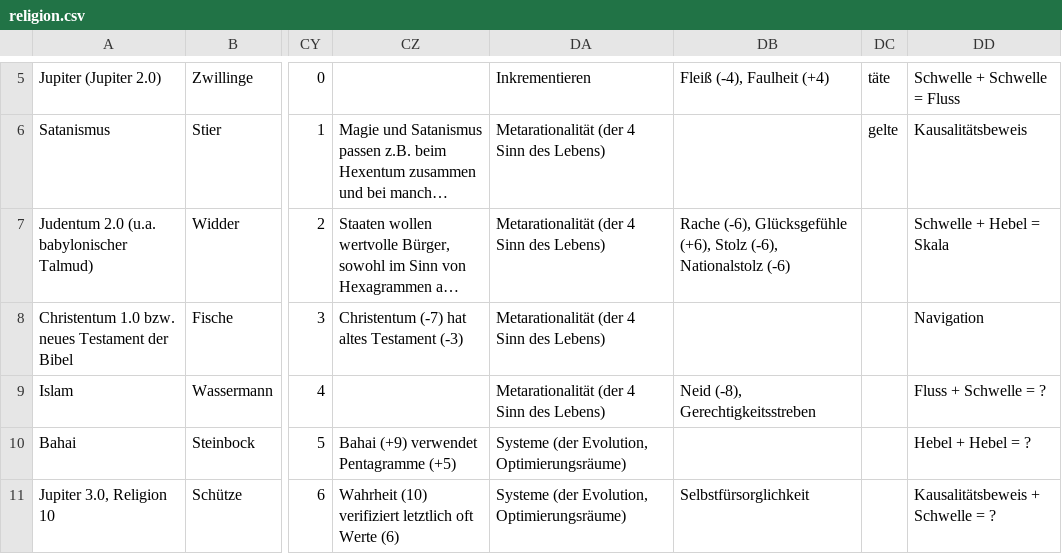
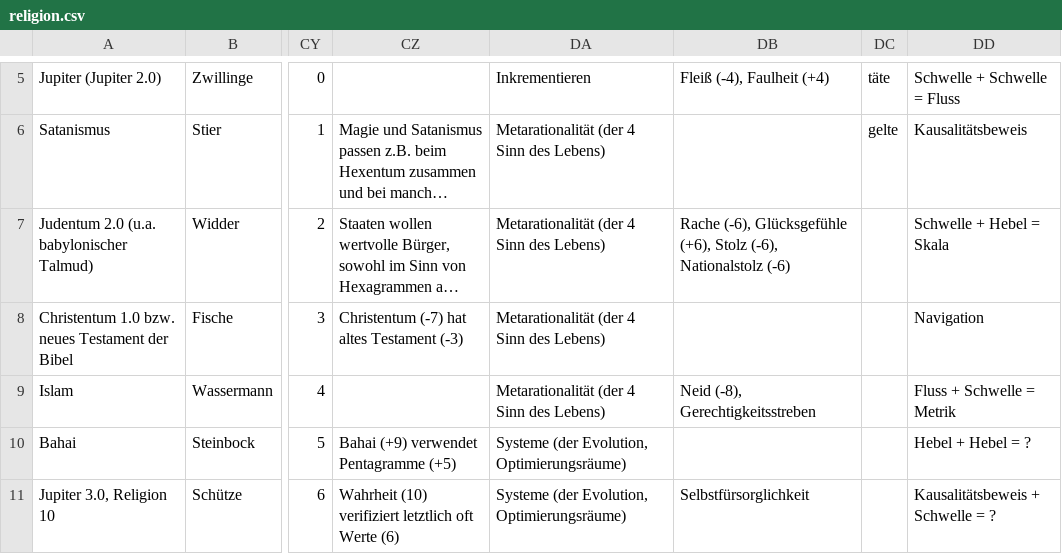
Before and after one commit to githubuser2000/reta-23-07-20, a CSV file: religion.csv, drawn as a sheet; only a part is shown, gaps mark what is left out; long unchanged cells end in …; the diff names each change by its address in the sheet, - before the commit and + after, or states it on an @@ line.

Commit message:
reli csv 8. fluss + schwelle = metrik

```diff
--- a/religion.csv
+++ b/religion.csv
-DD9: Fluss + Schwelle = ?
+DD9: Fluss + Schwelle = Metrik
```
